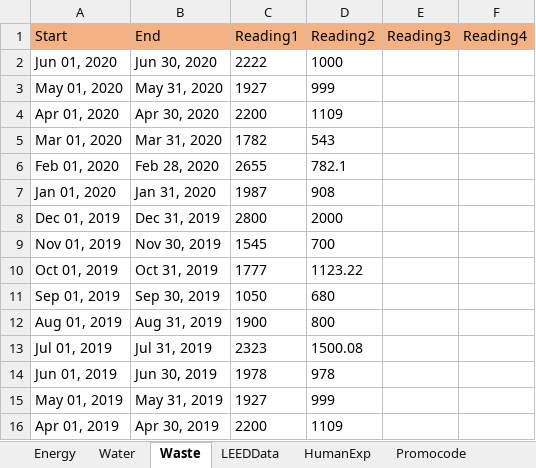
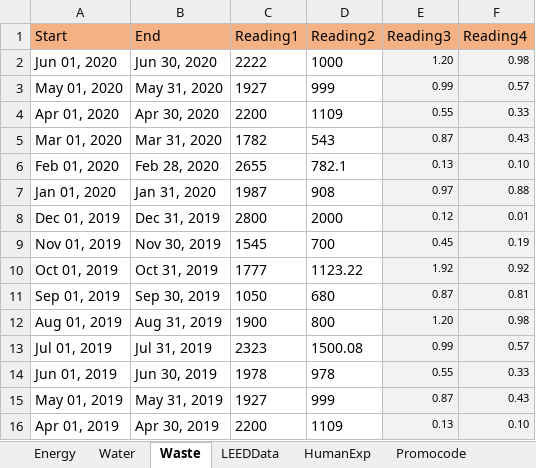
Before and after one commit to saurav1501/AutomationArc, an Excel workbook: AutomationArc/ARCDataTemplete/ExcelTemplateDataVerificationSheet.xlsx, sheet Waste, drawn as a sheet; only a part is shown; values as stored, in another font and other column widths than the file's, no borders; the diff covers the shown part only; the diff names each change by its address in the sheet, - before the commit and + after, or states it on an @@ line.

```diff
--- a/AutomationArc/ARCDataTemplete/ExcelTemplateDataVerificationSheet.xlsx (sheet Waste)
+++ b/AutomationArc/ARCDataTemplete/ExcelTemplateDataVerificationSheet.xlsx (sheet Waste)
-E2 (Reading3): (empty)
+E2 (Reading3): 1.20
-E2:F16 fill: none
+E2:F16 fill: #F2F2F2
-F2 (Reading4): (empty)
+F2 (Reading4): 0.98
-E3 (Reading3): (empty)
+E3 (Reading3): 0.99
-F3 (Reading4): (empty)
+F3 (Reading4): 0.57
-E4 (Reading3): (empty)
+E4 (Reading3): 0.55
-F4 (Reading4): (empty)
+F4 (Reading4): 0.33
-E5 (Reading3): (empty)
+E5 (Reading3): 0.87
-F5 (Reading4): (empty)
+F5 (Reading4): 0.43
-E6 (Reading3): (empty)
+E6 (Reading3): 0.13
-F6 (Reading4): (empty)
+F6 (Reading4): 0.10
-E7 (Reading3): (empty)
+E7 (Reading3): 0.97
-F7 (Reading4): (empty)
+F7 (Reading4): 0.88
-E8 (Reading3): (empty)
+E8 (Reading3): 0.12
-F8 (Reading4): (empty)
+F8 (Reading4): 0.01
-E9 (Reading3): (empty)
+E9 (Reading3): 0.45
-F9 (Reading4): (empty)
+F9 (Reading4): 0.19
-E10 (Reading3): (empty)
+E10 (Reading3): 1.92
-F10 (Reading4): (empty)
+F10 (Reading4): 0.92
-E11 (Reading3): (empty)
+E11 (Reading3): 0.87
-F11 (Reading4): (empty)
+F11 (Reading4): 0.81
-E12 (Reading3): (empty)
+E12 (Reading3): 1.20
-F12 (Reading4): (empty)
+F12 (Reading4): 0.98
-E13 (Reading3): (empty)
+E13 (Reading3): 0.99
-F13 (Reading4): (empty)
+F13 (Reading4): 0.57
-E14 (Reading3): (empty)
+E14 (Reading3): 0.55
-F14 (Reading4): (empty)
+F14 (Reading4): 0.33
-E15 (Reading3): (empty)
+E15 (Reading3): 0.87
-F15 (Reading4): (empty)
+F15 (Reading4): 0.43
-E16 (Reading3): (empty)
+E16 (Reading3): 0.13
-F16 (Reading4): (empty)
+F16 (Reading4): 0.10
```
Also changed, not shown: 20 edited cells and cell formats elsewhere in this sheet, AutomationArc/ARCDataTemplete/QasArcTest.xlsx, 46 other files.
